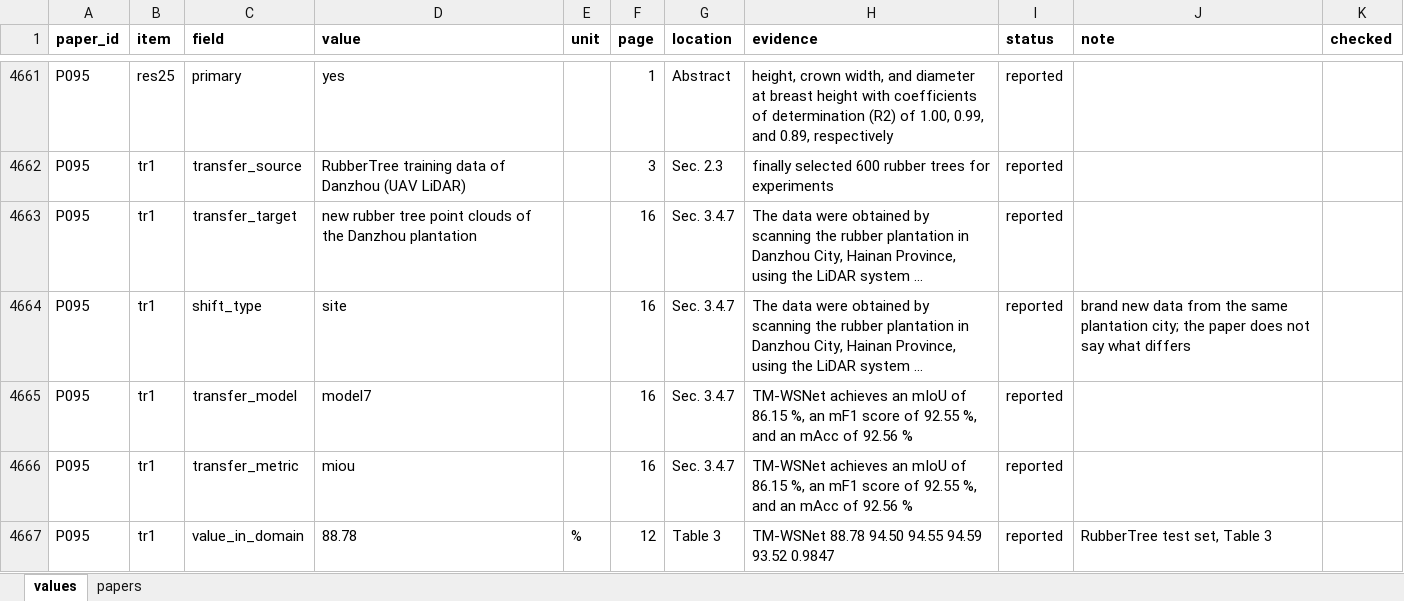
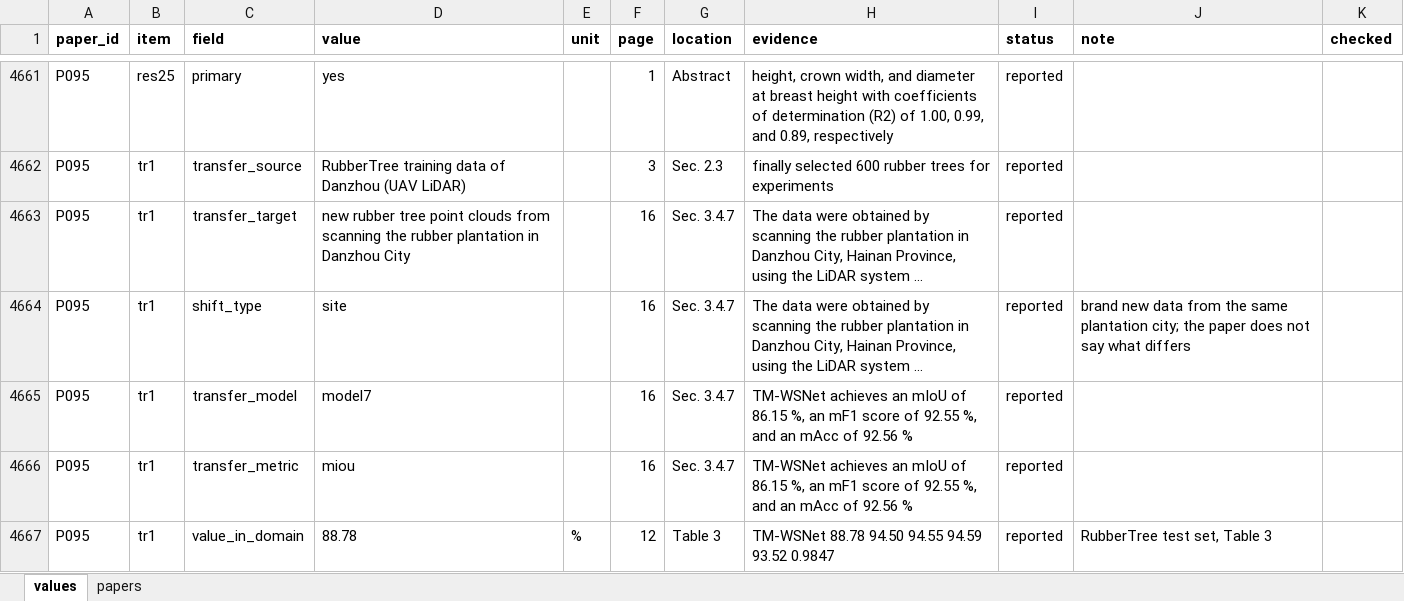
Before and after one commit to attavit14203638/transformer-tree-survey, an Excel workbook: Literature_Extraction/Extraction/batches/B06.xlsx, sheet values, drawn as a sheet; only a part is shown, gaps mark what is left out; long unchanged cells end in …; values as stored, in another font and other column widths than the file's, no borders; the diff names each change by its address in the sheet, - before the commit and + after, or states it on an @@ line.

```diff
--- a/Literature_Extraction/Extraction/batches/B06.xlsx (sheet values)
+++ b/Literature_Extraction/Extraction/batches/B06.xlsx (sheet values)
-D4663 (value): …point clouds of the Danzhou plantation
+D4663 (value): …point clouds from scanning the rubber plantation in Danzhou City
```
Also changed, not shown: Literature_Extraction/Extraction/batches/B02.xlsx, 14 other files.
